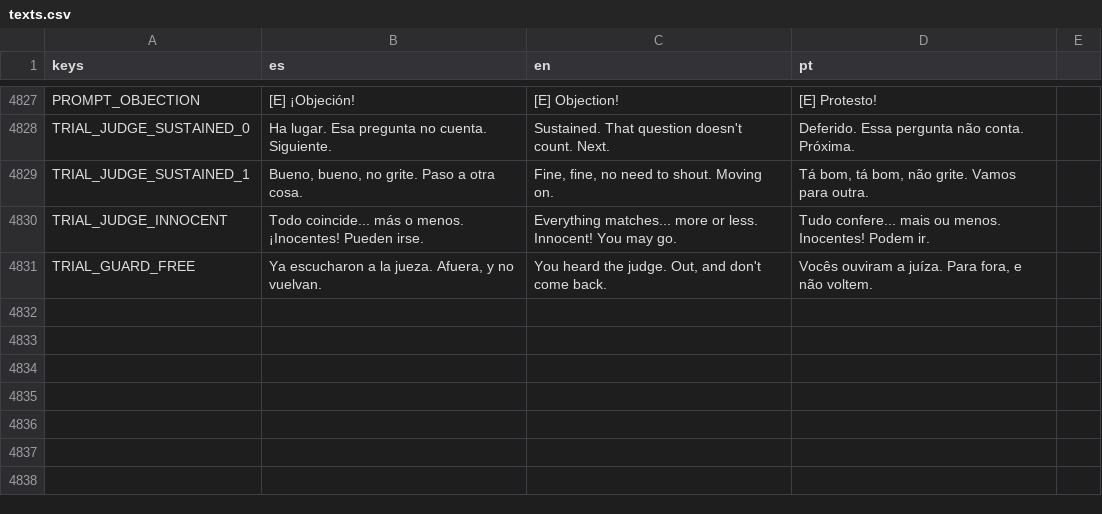
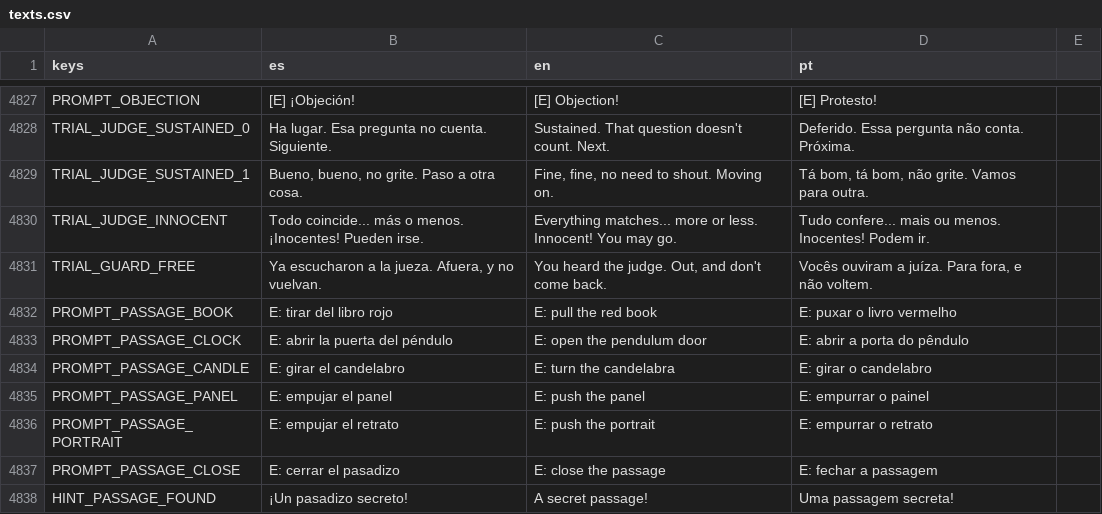
Before and after one commit to cristiangelini/BPD, a CSV file: translations/texts.csv, drawn as a sheet; only a part is shown, gaps mark what is left out.

```diff
--- a/translations/texts.csv
+++ b/translations/texts.csv
@@ -4831 +4831,8 @@ TRIAL_JUDGE_INNOCENT,"Todo coincide... más o menos. ¡Inocentes! Pueden irse.",
 TRIAL_GUARD_FREE,"Ya escucharon a la jueza. Afuera, y no vuelvan.","You heard the judge. Out, and don't come back.","Vocês ouviram a juíza. Para fora, e não voltem."
+PROMPT_PASSAGE_BOOK,"E: tirar del libro rojo","E: pull the red book","E: puxar o livro vermelho"
+PROMPT_PASSAGE_CLOCK,"E: abrir la puerta del péndulo","E: open the pendulum door","E: abrir a porta do pêndulo"
+PROMPT_PASSAGE_CANDLE,"E: girar el candelabro","E: turn the candelabra","E: girar o candelabro"
+PROMPT_PASSAGE_PANEL,"E: empujar el panel","E: push the panel","E: empurrar o painel"
+PROMPT_PASSAGE_PORTRAIT,"E: empujar el retrato","E: push the portrait","E: empurrar o retrato"
+PROMPT_PASSAGE_CLOSE,"E: cerrar el pasadizo","E: close the passage","E: fechar a passagem"
+HINT_PASSAGE_FOUND,"¡Un pasadizo secreto!","A secret passage!","Uma passagem secreta!"
```
Also changed, not shown: 9 other files.
